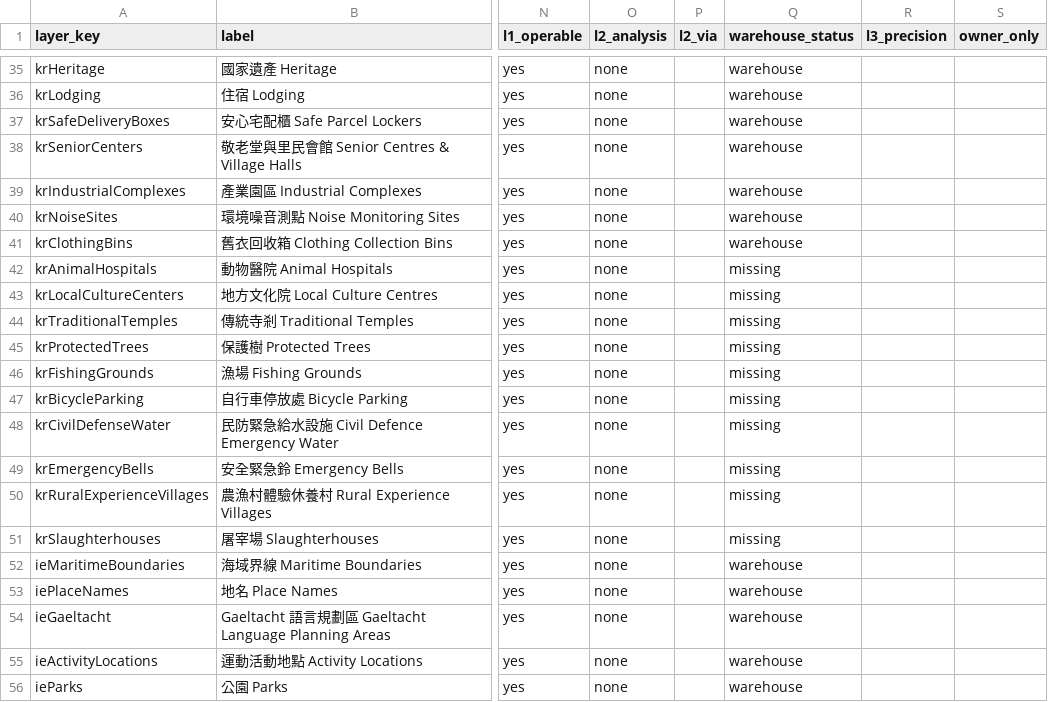
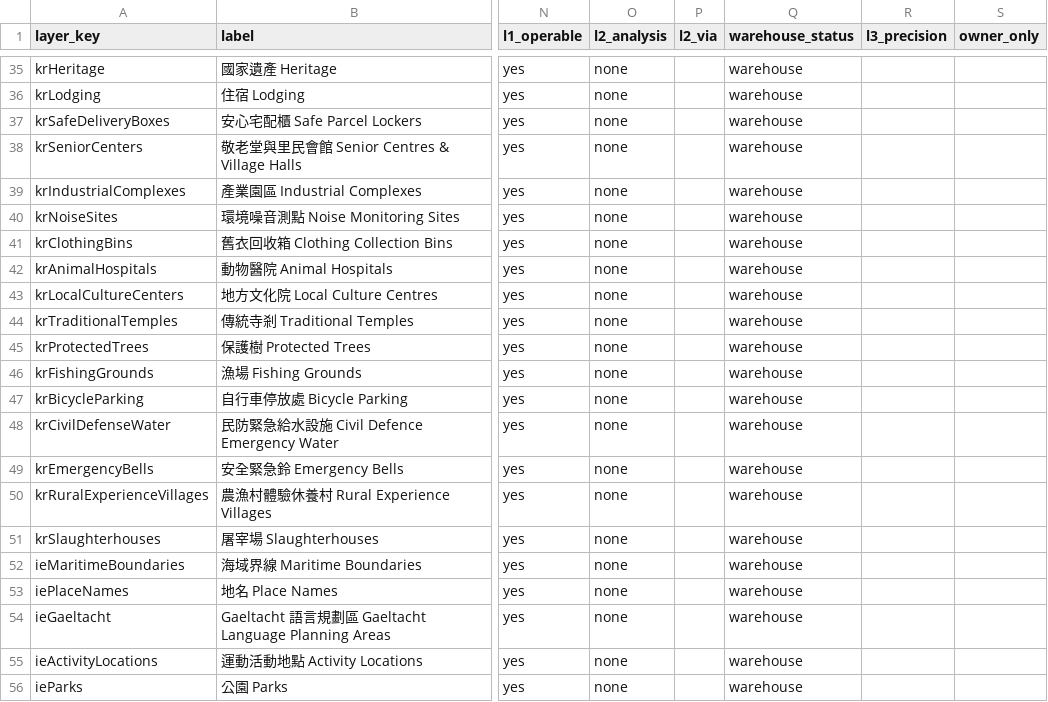
Before and after one commit to ianlkl11234s/mini-taiwan-pulse, a CSV file: docs/features/general-analysis/layer-status.csv, drawn as a sheet; only a part is shown, gaps mark what is left out; the diff names each change by its address in the sheet, - before the commit and + after, or states it on an @@ line.

```diff
--- a/docs/features/general-analysis/layer-status.csv
+++ b/docs/features/general-analysis/layer-status.csv
-Q42:Q51 (warehouse_status): missing
+Q42:Q51 (warehouse_status): warehouse
```
Also changed, not shown: 1 other file.
